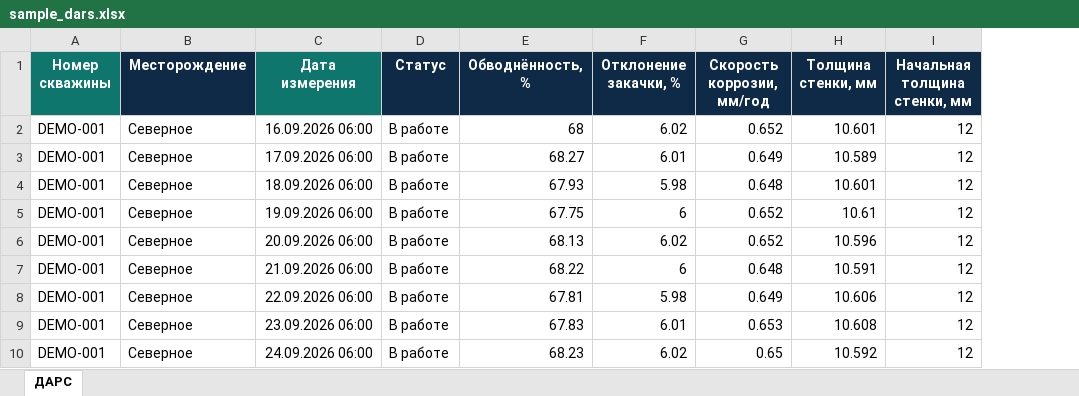
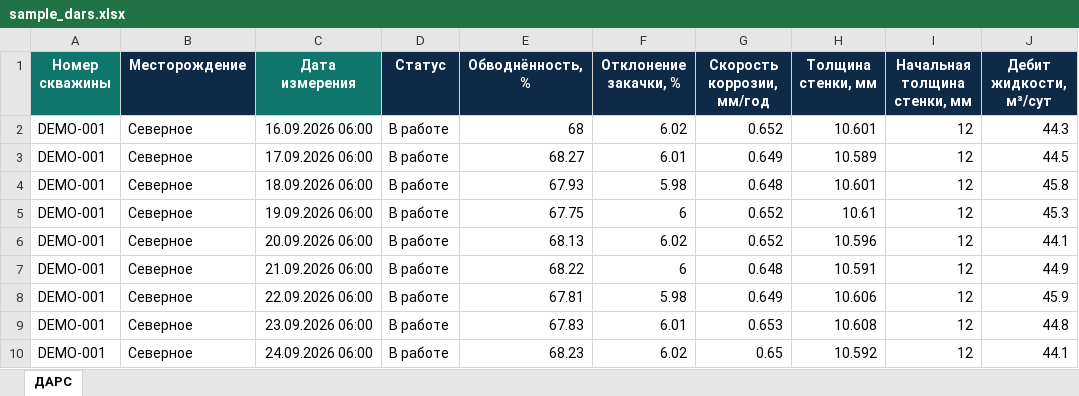
Before and after one commit to Vimp17/corV2, an Excel workbook: data/sample_dars.xlsx, sheet ДАРС, drawn as a sheet; only a part is shown; values as stored, in another font and other column widths than the file's, no borders; the diff names each change by its address in the sheet, - before the commit and + after, or states it on an @@ line.

```diff
--- a/data/sample_dars.xlsx (sheet ДАРС)
+++ b/data/sample_dars.xlsx (sheet ДАРС)
+column J (Дебит жидкости, м³/сут), rows 2-10: 44.3 | 44.5 | 45.8 | 45.3 | 44.1 | 44.9 | 45.9 | 44.8 | 44.1
```
Also changed, not shown: data/sample_era.xlsx, data/sample_khimik.xlsx, 13 other files.
